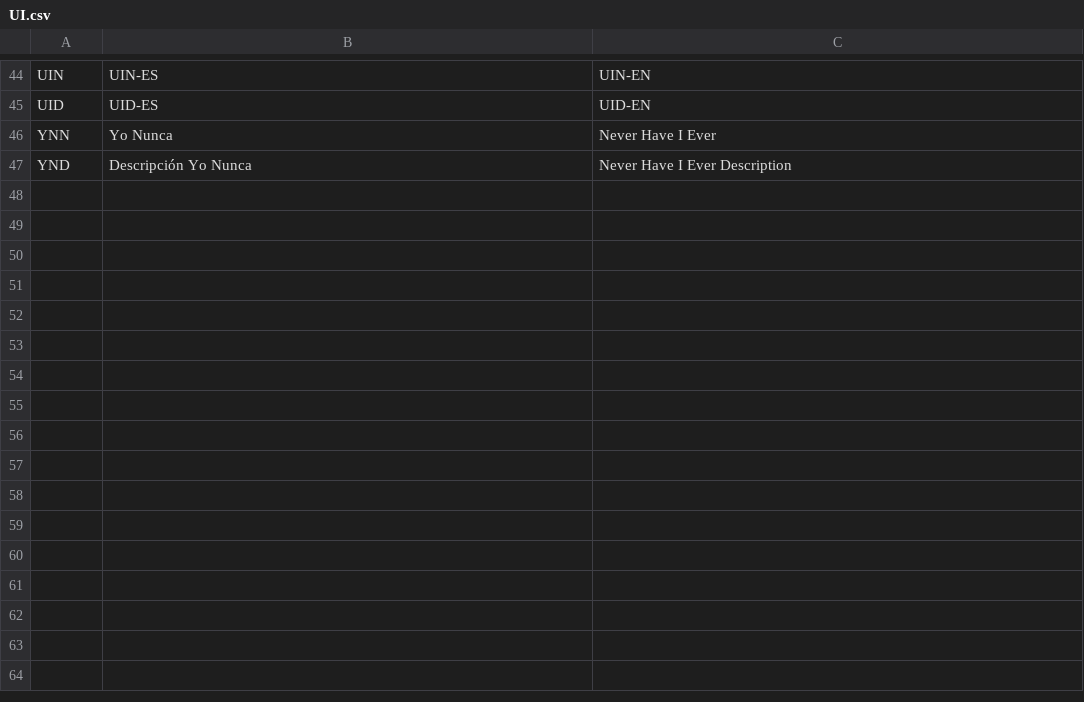
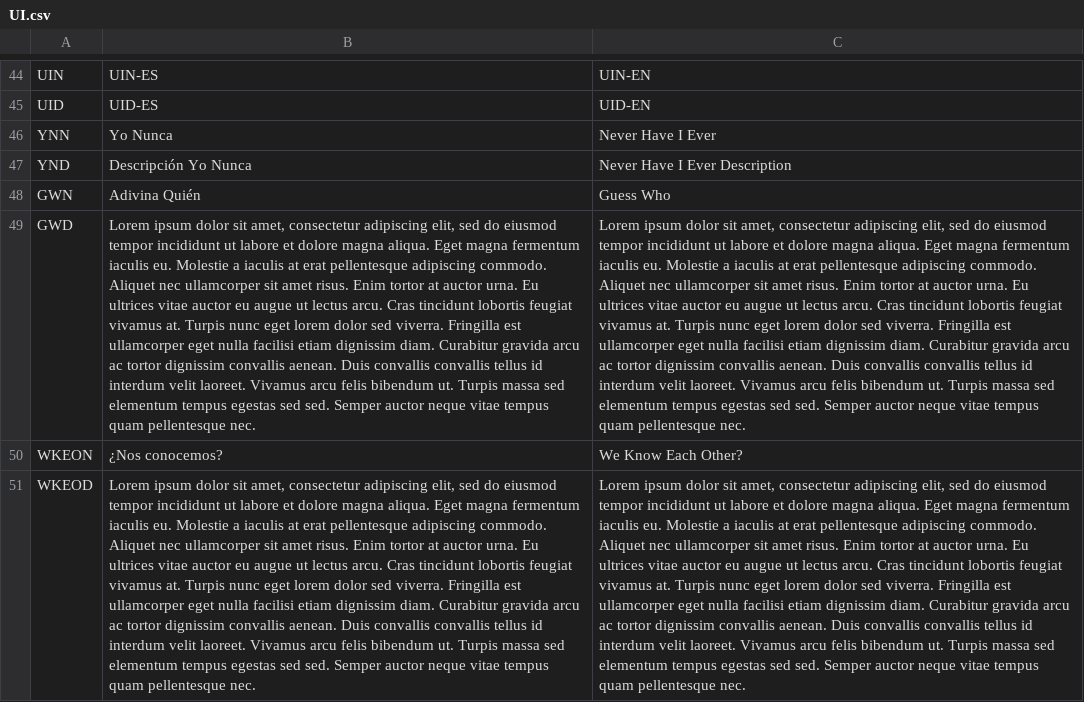
Before and after one commit to guplem/DrinkAndPlay, a CSV file: DrinkAndPlay/Assets/_General/Resources/UI.csv, drawn as a sheet; only a part is shown, gaps mark what is left out; the diff names each change by its address in the sheet, - before the commit and + after, or states it on an @@ line.

Commit message:
Added GuesWho and WeKnowEachOther games

```diff
--- a/DrinkAndPlay/Assets/_General/Resources/UI.csv
+++ b/DrinkAndPlay/Assets/_General/Resources/UI.csv
+row 48: GWN | Adivina Quién | Guess Who
+row 49: GWD | Lorem ipsum dolor sit amet, consectetur adipiscing elit, sed do eiusmod tempor incididunt ut labore et dolore magna aliqua. Eget magna fermentum iaculis eu. Molestie a iaculis at erat pellentesque adipiscing commodo. Aliquet nec ullamcorper sit amet risus. Enim tortor at auctor urna. Eu ultrices vitae auctor eu augue ut lectus arcu. Cras tincidunt lobortis feugiat vivamus at. Turpis nunc eget lorem dolor sed viverra. Fringilla est ullamcorper eget nulla facilisi etiam dignissim diam. Curabitur gravida arcu ac tortor dignissim convallis aenean. Duis convallis convallis tellus id interdum velit laoreet. Vivamus arcu felis bibendum ut. Turpis massa sed elementum tempus egestas sed sed. Semper auctor neque vitae tempus quam pellentesque nec. | Lorem ipsum dolor sit amet, consectetur adipiscing elit, sed do eiusmod tempor incididunt ut labore et dolore magna aliqua. Eget magna fermentum iaculis eu. Molestie a iaculis at erat pellentesque adipiscing commodo. Aliquet nec ullamcorper sit amet risus. Enim tortor at auctor urna. Eu ultrices vitae auctor eu augue ut lectus arcu. Cras tincidunt lobortis feugiat vivamus at. Turpis nunc eget lorem dolor sed viverra. Fringilla est ullamcorper eget nulla facilisi etiam dignissim diam. Curabitur gravida arcu ac tortor dignissim convallis aenean. Duis convallis convallis tellus id interdum velit laoreet. Vivamus arcu felis bibendum ut. Turpis massa sed elementum tempus egestas sed sed. Semper auctor neque vitae tempus quam pellentesque nec.
+row 50: WKEON | ¿Nos conocemos? | We Know Each Other?
+row 51: WKEOD | Lorem ipsum dolor sit amet, consectetur adipiscing elit, sed do eiusmod tempor incididunt ut labore et dolore magna aliqua. Eget magna fermentum iaculis eu. Molestie a iaculis at erat pellentesque adipiscing commodo. Aliquet nec ullamcorper sit amet risus. Enim tortor at auctor urna. Eu ultrices vitae auctor eu augue ut lectus arcu. Cras tincidunt lobortis feugiat vivamus at. Turpis nunc eget lorem dolor sed viverra. Fringilla est ullamcorper eget nulla facilisi etiam dignissim diam. Curabitur gravida arcu ac tortor dignissim convallis aenean. Duis convallis convallis tellus id interdum velit laoreet. Vivamus arcu felis bibendum ut. Turpis massa sed elementum tempus egestas sed sed. Semper auctor neque vitae tempus quam pellentesque nec. | Lorem ipsum dolor sit amet, consectetur adipiscing elit, sed do eiusmod tempor incididunt ut labore et dolore magna aliqua. Eget magna fermentum iaculis eu. Molestie a iaculis at erat pellentesque adipiscing commodo. Aliquet nec ullamcorper sit amet risus. Enim tortor at auctor urna. Eu ultrices vitae auctor eu augue ut lectus arcu. Cras tincidunt lobortis feugiat vivamus at. Turpis nunc eget lorem dolor sed viverra. Fringilla est ullamcorper eget nulla facilisi etiam dignissim diam. Curabitur gravida arcu ac tortor dignissim convallis aenean. Duis convallis convallis tellus id interdum velit laoreet. Vivamus arcu felis bibendum ut. Turpis massa sed elementum tempus egestas sed sed. Semper auctor neque vitae tempus quam pellentesque nec.
```
Also changed, not shown: 37 other files.
